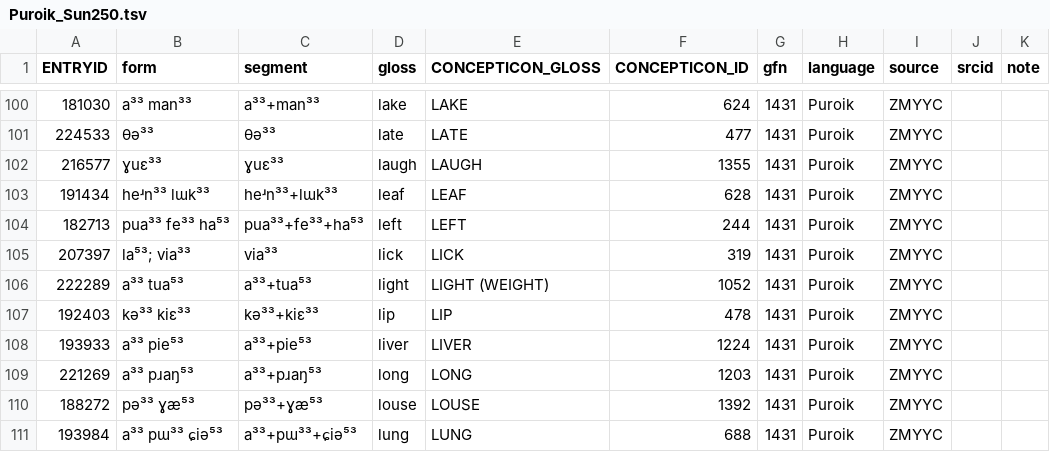
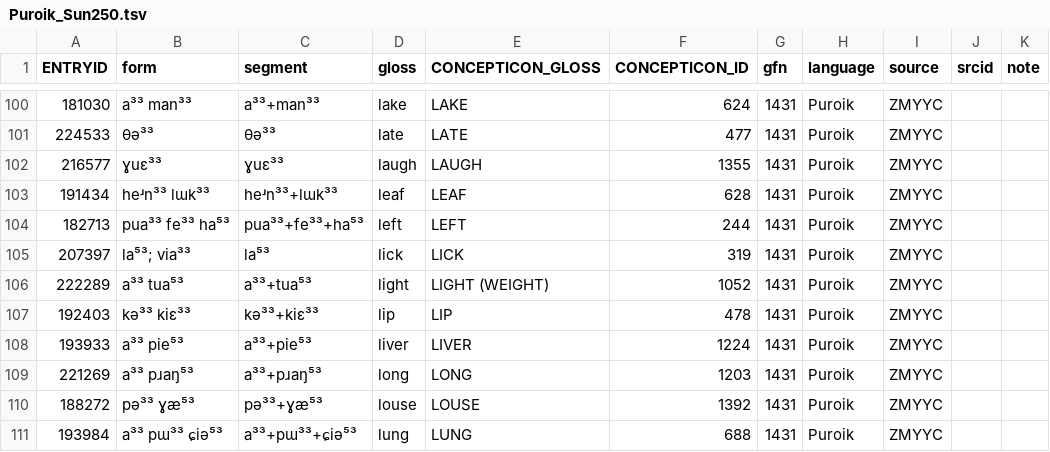
Before and after one commit to lexibank/wustphylogenies, a TSV file: raw/Puroik_Sun250.tsv, drawn as a sheet; only a part is shown, gaps mark what is left out.

Commit message:
update data of Sun

```diff
--- a/raw/Puroik_Sun250.tsv
+++ b/raw/Puroik_Sun250.tsv
@@ -104,3 +104,3 @@ ENTRYID	form	segment	gloss	CONCEPTICON_GLOSS	CONCEPTICON_ID	gfn	language	source
 182713	pua³³ fe³³ ha⁵³	pua³³+fe³³+ha⁵³	left	LEFT	244	1431	Puroik	ZMYYC		
-207397	la⁵³; via³³	via³³	lick	LICK	319	1431	Puroik	ZMYYC		
+207397	la⁵³; via³³	la⁵³	lick	LICK	319	1431	Puroik	ZMYYC		
 222289	a³³ tua⁵³	a³³+tua⁵³	light	LIGHT (WEIGHT)	1052	1431	Puroik	ZMYYC		
```
